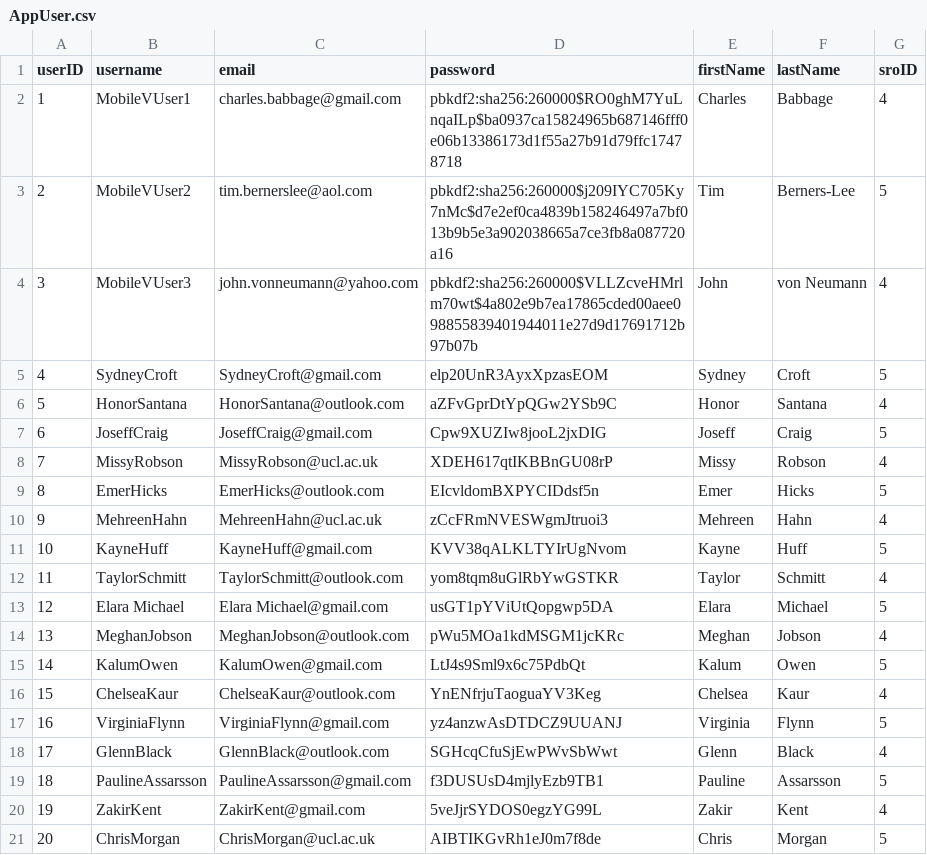
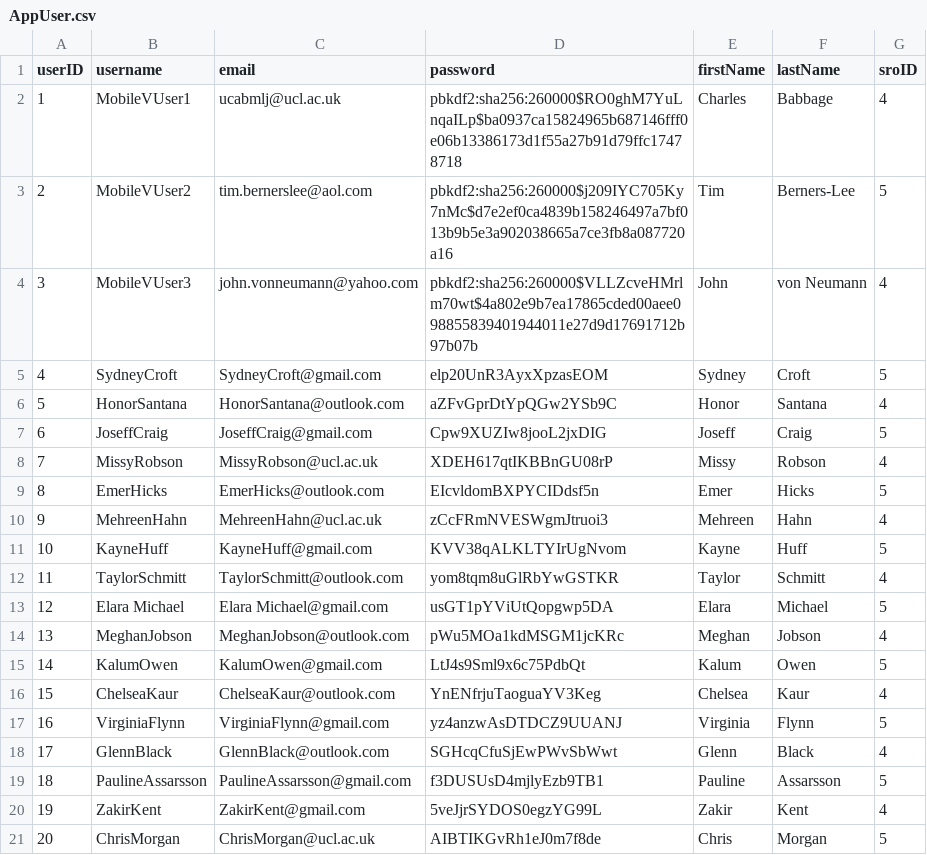
Before and after one commit to mattljones/MobileV, a CSV file: FlaskApp/MobileV/dummy_data/AppUser.csv, drawn as a sheet.

Commit message:
Making reset password work for both SROs & app users

```diff
--- a/FlaskApp/MobileV/dummy_data/AppUser.csv
+++ b/FlaskApp/MobileV/dummy_data/AppUser.csv
@@ -1,3 +1,3 @@
 userID,username,email,password,firstName,lastName,sroID
-1,MobileVUser1,charles.babbage@gmail.com,pbkdf2:sha256:260000$RO0ghM7YuLnqaILp$ba0937ca15824965b687146fff0e06b13386173d1f55a27b91d79ffc17478718,Charles,Babbage,4
+1,MobileVUser1,ucabmlj@ucl.ac.uk,pbkdf2:sha256:260000$RO0ghM7YuLnqaILp$ba0937ca15824965b687146fff0e06b13386173d1f55a27b91d79ffc17478718,Charles,Babbage,4
 2,MobileVUser2,tim.bernerslee@aol.com,pbkdf2:sha256:260000$j209IYC705Ky7nMc$d7e2ef0ca4839b158246497a7bf013b9b5e3a902038665a7ce3fb8a087720a16,Tim,Berners-Lee,5
```
Also changed, not shown: 6 other files.
